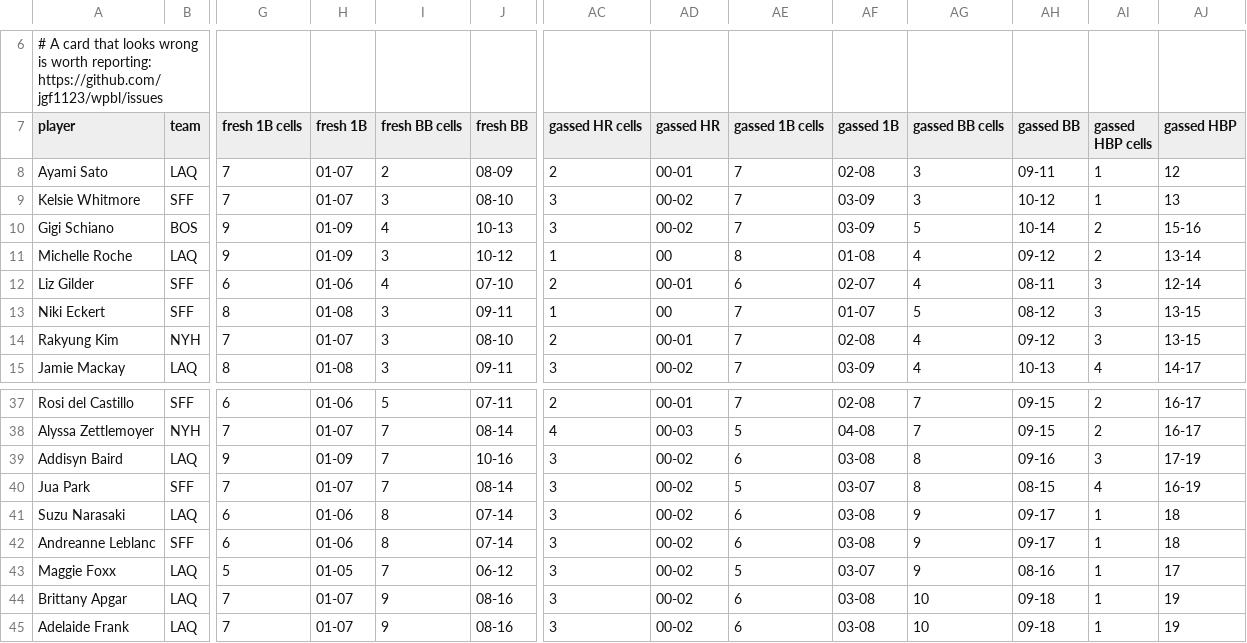
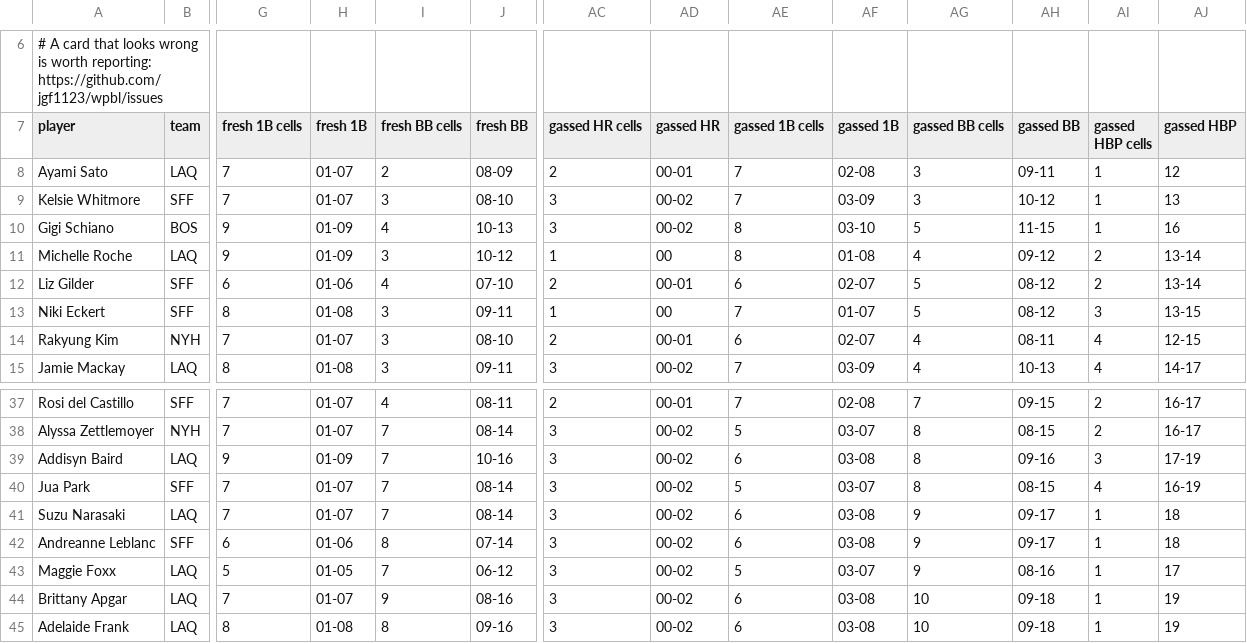
Before and after one commit to jgf1123/wpbl, a CSV file: data/dice/cards_pitchers.csv, drawn as a sheet; only a part is shown, gaps mark what is left out; the diff covers the shown part only; the diff names each change by its address in the sheet, - before the commit and + after, or states it on an @@ line.

```diff
--- a/data/dice/cards_pitchers.csv
+++ b/data/dice/cards_pitchers.csv
-AE10 (gassed 1B cells): 7
+AE10 (gassed 1B cells): 8
-AF10 (gassed 1B): 03-09
+AF10 (gassed 1B): 03-10
-AH10 (gassed BB): 10-14
+AH10 (gassed BB): 11-15
-AI10 (gassed HBP cells): 2
+AI10 (gassed HBP cells): 1
-AJ10 (gassed HBP): 15-16
+AJ10 (gassed HBP): 16
-AG12 (gassed BB cells): 4
+AG12 (gassed BB cells): 5
-AH12 (gassed BB): 08-11
+AH12 (gassed BB): 08-12
-AI12 (gassed HBP cells): 3
+AI12 (gassed HBP cells): 2
-AJ12 (gassed HBP): 12-14
+AJ12 (gassed HBP): 13-14
-AE14 (gassed 1B cells): 7
+AE14 (gassed 1B cells): 6
-AF14 (gassed 1B): 02-08
+AF14 (gassed 1B): 02-07
-AH14 (gassed BB): 09-12
+AH14 (gassed BB): 08-11
-AI14 (gassed HBP cells): 3
+AI14 (gassed HBP cells): 4
-AJ14 (gassed HBP): 13-15
+AJ14 (gassed HBP): 12-15
-G37 (fresh 1B cells): 6
+G37 (fresh 1B cells): 7
-H37 (fresh 1B): 01-06
+H37 (fresh 1B): 01-07
-I37 (fresh BB cells): 5
+I37 (fresh BB cells): 4
-J37 (fresh BB): 07-11
+J37 (fresh BB): 08-11
-AC38 (gassed HR cells): 4
+AC38 (gassed HR cells): 3
-AD38 (gassed HR): 00-03
+AD38 (gassed HR): 00-02
-AF38 (gassed 1B): 04-08
+AF38 (gassed 1B): 03-07
-AG38 (gassed BB cells): 7
+AG38 (gassed BB cells): 8
-AH38 (gassed BB): 09-15
+AH38 (gassed BB): 08-15
-G41 (fresh 1B cells): 6
+G41 (fresh 1B cells): 7
-H41 (fresh 1B): 01-06
+H41 (fresh 1B): 01-07
-I41 (fresh BB cells): 8
+I41 (fresh BB cells): 7
-J41 (fresh BB): 07-14
+J41 (fresh BB): 08-14
-G45 (fresh 1B cells): 7
+G45 (fresh 1B cells): 8
-H45 (fresh 1B): 01-07
+H45 (fresh 1B): 01-08
-I45 (fresh BB cells): 9
+I45 (fresh BB cells): 8
-J45 (fresh BB): 08-16
+J45 (fresh BB): 09-16
```
Also changed, not shown: 36 edited cells elsewhere in this file, data/dice/cards_batters.csv, data/dice/cards_league.csv, 29 other files.
